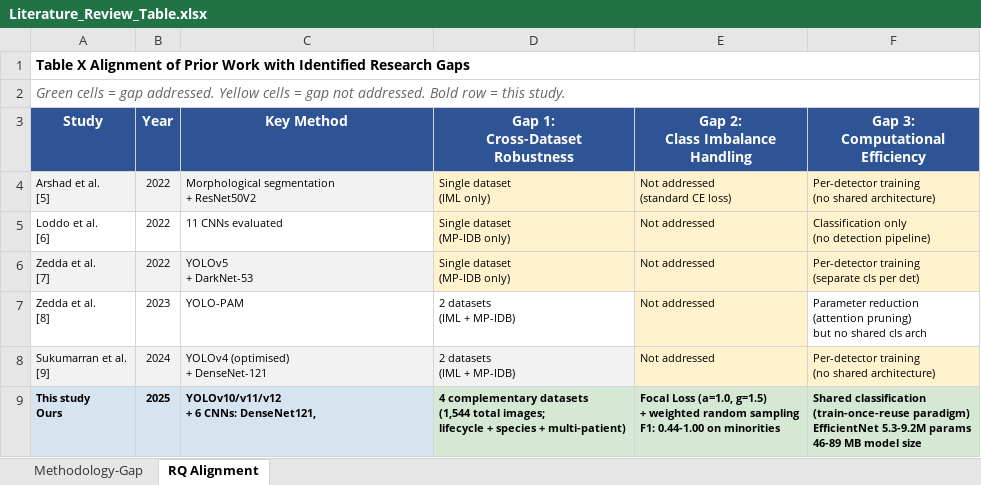
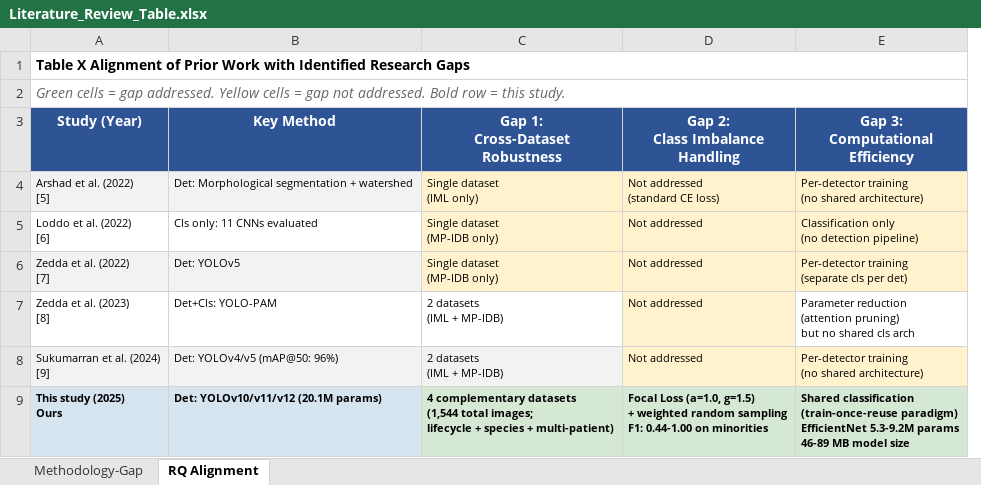
Before and after one commit to akhiyarwaladi/hello_world, an Excel workbook: luaran/hand_created/papers/exports/Literature_Review_Table.xlsx, sheet RQ Alignment, drawn as a sheet; values as stored, in another font and other column widths than the file's, no borders; removed rows and columns are numbered as before the commit, all else as after; ↵ is a line break in a cell; the diff names each change by its address in the sheet, - before the commit and + after, or states it on an @@ line.

```diff
--- a/luaran/hand_created/papers/exports/Literature_Review_Table.xlsx (sheet RQ Alignment)
+++ b/luaran/hand_created/papers/exports/Literature_Review_Table.xlsx (sheet RQ Alignment)
-column A (Study), rows 1-2: Table X Alignment of Prior Work with Identified Research Gaps | Green cells = gap addressed. Yellow cells = gap not addressed. Bold row = this study.; rows 4-9: Arshad et al. ↵ [5] | Loddo et al. ↵ [6] | Zedda et al. ↵ [7] | Zedda et al. ↵ [8] | Sukumarran et al. ↵ [9] | This study ↵ Ours
-column B (Year), rows 4-9: 2022 | 2022 | 2022 | 2023 | 2024 | 2025
+column A (Study (Year)), rows 1-2: Table X Alignment of Prior Work with Identified Research Gaps | Green cells = gap addressed. Yellow cells = gap not addressed. Bold row = this study.; rows 4-9: Arshad et al. (2022) ↵ [5] | Loddo et al. (2022) ↵ [6] | Zedda et al. (2022) ↵ [7] | Zedda et al. (2023) ↵ [8] | Sukumarran et al. (2024) ↵ [9] | This study (2025) ↵ Ours
-B4 (Key Method): Morphological segmentation ↵ + ResNet50V2
+B4 (Key Method): Det: Morphological segmentation + watershed
-B5 (Key Method): 11 CNNs evaluated
+B5 (Key Method): Cls only: 11 CNNs evaluated
-B6 (Key Method): YOLOv5 ↵ + DarkNet-53
+B6 (Key Method): Det: YOLOv5
-B7 (Key Method): YOLO-PAM
+B7 (Key Method): Det+Cls: YOLO-PAM
-B8 (Key Method): YOLOv4 (optimised) ↵ + DenseNet-121
+B8 (Key Method): Det: YOLOv4/v5 (mAP@50: 96%)
-B9 (Key Method): YOLOv10/v11/v12 ↵ + 6 CNNs: DenseNet121,
+B9 (Key Method): Det: YOLOv10/v11/v12 (20.1M params)
```
Also changed, not shown: sheet Methodology-Gap, 2 other files.
